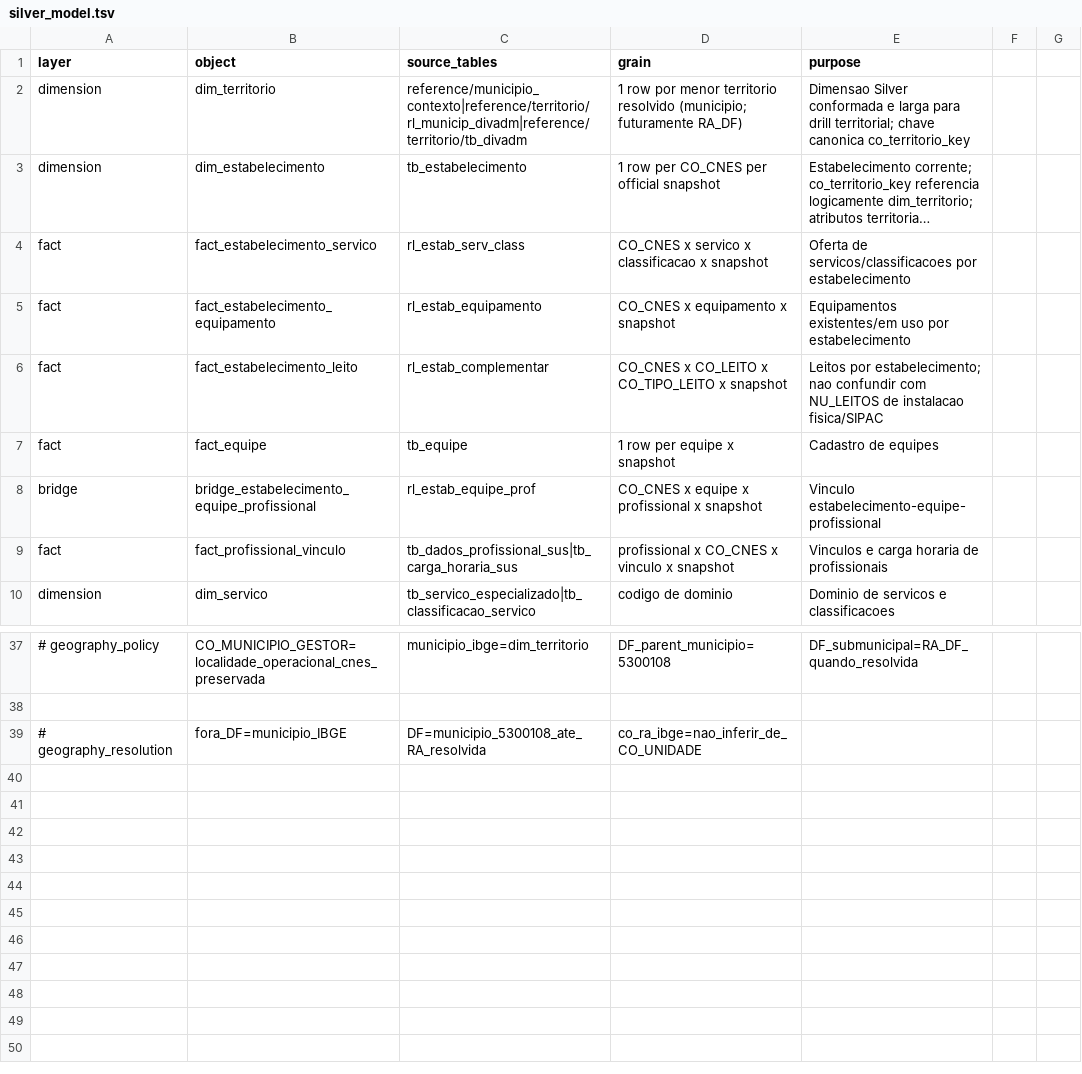
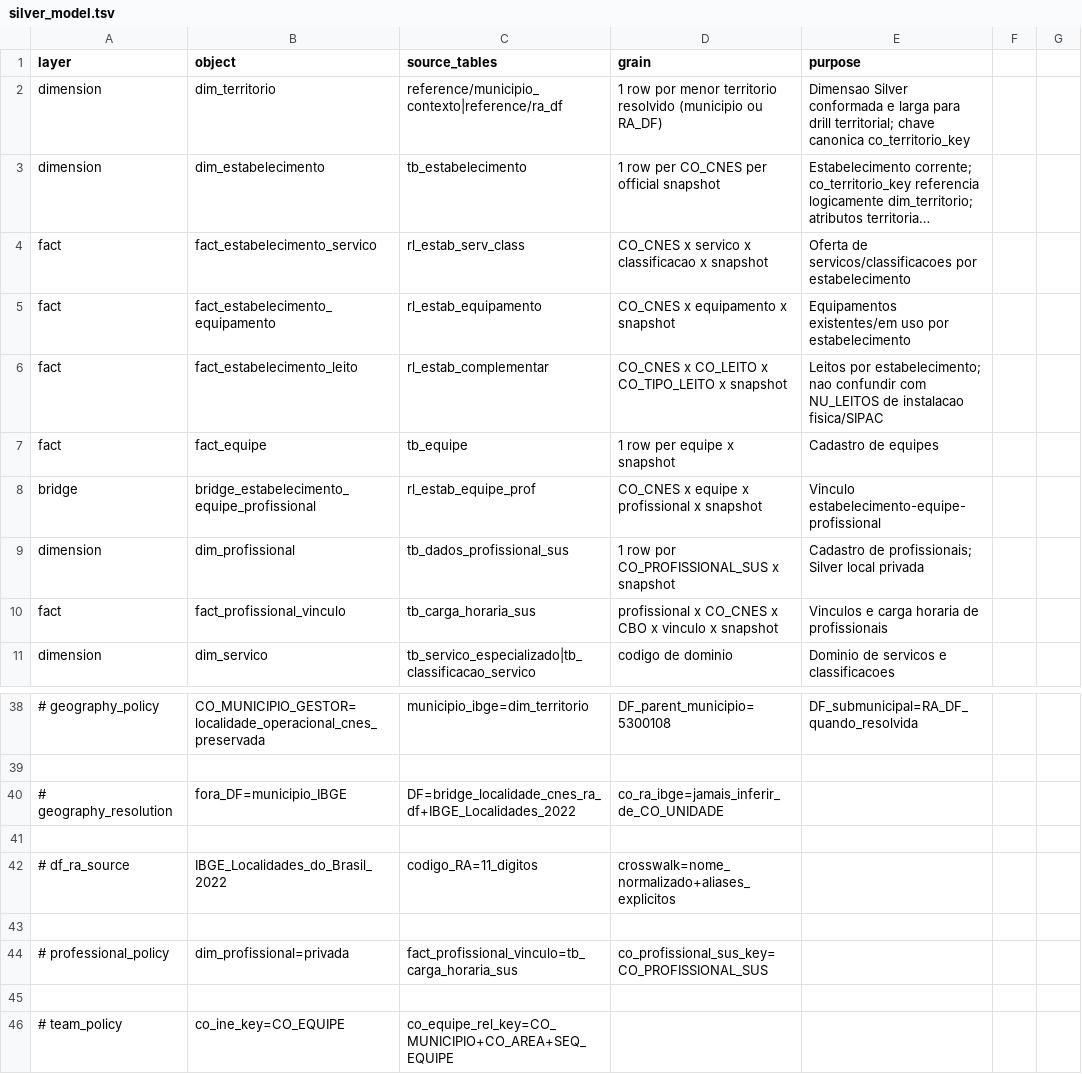
Before and after one commit to LabXiabr/curadoria_dados_sus, a TSV file: systems/cnes/silver_model.tsv, drawn as a sheet; only a part is shown, gaps mark what is left out; long unchanged cells end in …; addresses are those after the commit; the diff names each change by its address in the sheet, - before the commit and + after, or states it on an @@ line.

Commit message:
feat(cnes): expande Silver equipes profissionais e resolve RA

```diff
--- a/systems/cnes/silver_model.tsv
+++ b/systems/cnes/silver_model.tsv
-C2 (source_tables): reference/municipio_contexto|reference/territorio/rl_municip_divadm|reference/territorio/tb_divadm
+C2 (source_tables): reference/municipio_contexto|reference/ra_df
-D2 (grain): …territorio resolvido (municipio; futuramente RA_DF)
+D2 (grain): …territorio resolvido (municipio ou RA_DF)
+row 9: dimension | dim_profissional | tb_dados_profissional_sus | 1 row por CO_PROFISSIONAL_SUS x snapshot | Cadastro de profissionais; Silver local privada
-C10 (source_tables): tb_dados_profissional_sus|tb_carga_horaria_sus
+C10 (source_tables): tb_carga_horaria_sus
-D10 (grain): …CO_CNES x vinculo x…
+D10 (grain): …CO_CNES x CBO x vinculo x…
-C40 (source_tables): DF=municipio_5300108_ate_RA_resolvida
+C40 (source_tables): DF=bridge_localidade_cnes_ra_df+IBGE_Localidades_2022
-D40 (grain): co_ra_ibge=nao_inferir_de_CO_UNIDADE
+D40 (grain): co_ra_ibge=jamais_inferir_de_CO_UNIDADE
+row 41: (empty)
+row 42: # df_ra_source | IBGE_Localidades_do_Brasil_2022 | codigo_RA=11_digitos | crosswalk=nome_normalizado+aliases_explicitos
+row 43: (empty)
+row 44: # professional_policy | dim_profissional=privada | fact_profissional_vinculo=tb_carga_horaria_sus | co_profissional_sus_key=CO_PROFISSIONAL_SUS
+row 45: (empty)
+row 46: # team_policy | co_ine_key=CO_EQUIPE | co_equipe_rel_key=CO_MUNICIPIO+CO_AREA+SEQ_EQUIPE
```
Also changed, not shown: 3 other files.
